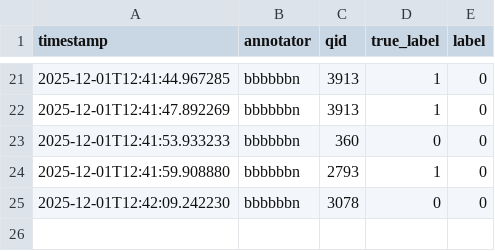
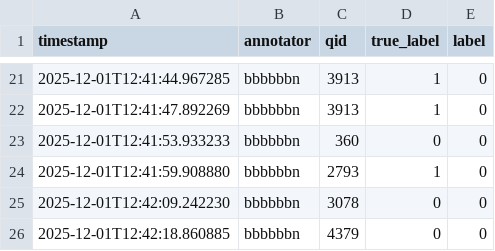
Before and after one commit to ruth-ann/llm-forgetting-human-annotation, a CSV file: results/bbbbbbn_responses_phase1.csv, drawn as a sheet; only a part is shown, gaps mark what is left out; the diff names each change by its address in the sheet, - before the commit and + after, or states it on an @@ line.

Commit message:
Upload annotation results

```diff
--- a/results/bbbbbbn_responses_phase1.csv
+++ b/results/bbbbbbn_responses_phase1.csv
+row 26: 2025-12-01T12:42:18.860885 | bbbbbbn | 4379 | 0 | 0
```
